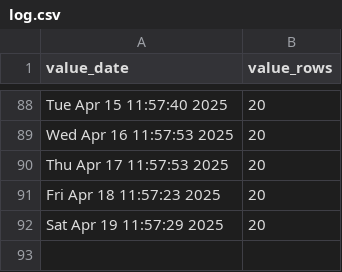
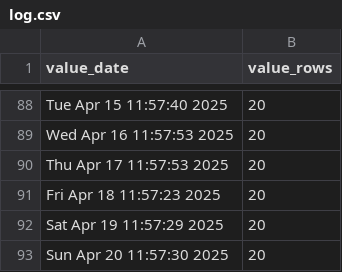
Before and after one commit to p0bs/PL-scan, a CSV file: log.csv, drawn as a sheet; only a part is shown, gaps mark what is left out; the diff names each change by its address in the sheet, - before the commit and + after, or states it on an @@ line.

```diff
--- a/log.csv
+++ b/log.csv
+row 93: Sun Apr 20 11:57:30 2025 | 20
```
